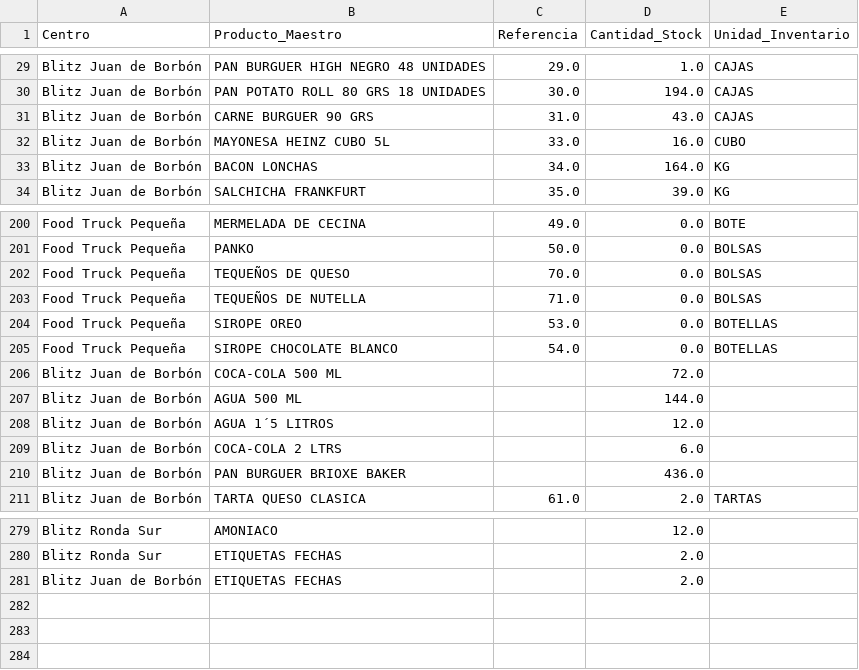
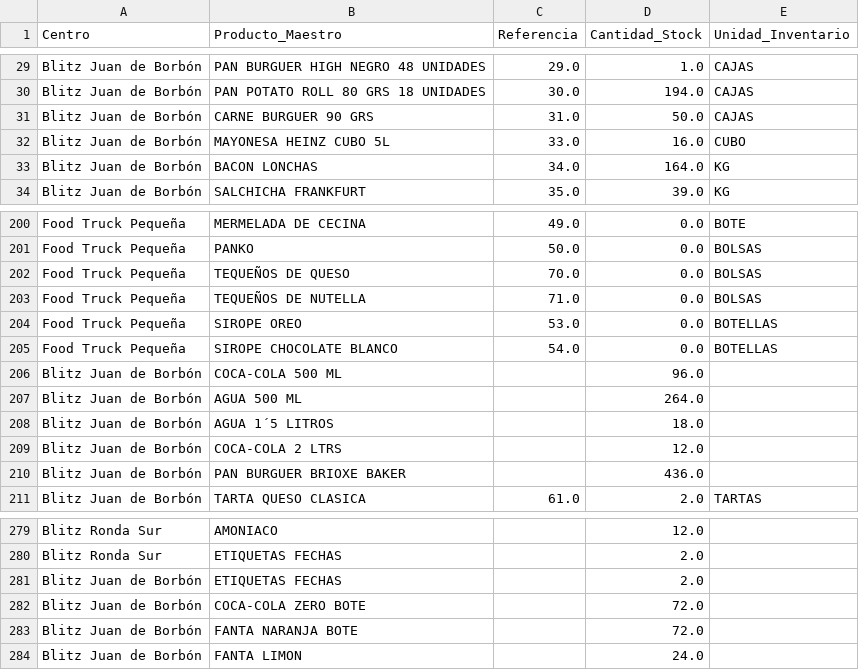
Before and after one commit to salvaandreo-lab/blitz-stock, a CSV file: Stock_Actual.csv, drawn as a sheet; only a part is shown, gaps mark what is left out.

Commit message:
Actualización de Stock_Actual.csv

```diff
--- a/Stock_Actual.csv
+++ b/Stock_Actual.csv
@@ -30,3 +30,3 @@ Blitz  Juan de Borbón,PAN BURGUER HIGH NEGRO 48 UNIDADES,29.0,1.0,CAJAS
 Blitz  Juan de Borbón,PAN POTATO ROLL 80 GRS 18 UNIDADES,30.0,194.0,CAJAS
-Blitz  Juan de Borbón,CARNE BURGUER 90 GRS,31.0,43.0,CAJAS
+Blitz  Juan de Borbón,CARNE BURGUER 90 GRS,31.0,50.0,CAJAS
 Blitz  Juan de Borbón,MAYONESA HEINZ CUBO 5L,33.0,16.0,CUBO
@@ -205,6 +205,6 @@ Food Truck Pequeña,SIROPE OREO,53.0,0.0,BOTELLAS
 Food Truck Pequeña,SIROPE CHOCOLATE BLANCO,54.0,0.0,BOTELLAS
-Blitz  Juan de Borbón,COCA-COLA 500 ML,,72.0,
-Blitz  Juan de Borbón,AGUA 500 ML,,144.0,
-Blitz  Juan de Borbón,AGUA 1´5 LITROS,,12.0,
-Blitz  Juan de Borbón,COCA-COLA 2 LTRS,,6.0,
+Blitz  Juan de Borbón,COCA-COLA 500 ML,,96.0,
+Blitz  Juan de Borbón,AGUA 500 ML,,264.0,
+Blitz  Juan de Borbón,AGUA 1´5 LITROS,,18.0,
+Blitz  Juan de Borbón,COCA-COLA 2 LTRS,,12.0,
 Blitz  Juan de Borbón,PAN BURGUER BRIOXE BAKER,,436.0,
@@ -281 +281,4 @@ Blitz Ronda Sur,ETIQUETAS FECHAS,,2.0,
 Blitz  Juan de Borbón,ETIQUETAS FECHAS,,2.0,
+Blitz  Juan de Borbón,COCA-COLA ZERO BOTE,,72.0,
+Blitz  Juan de Borbón,FANTA NARANJA BOTE,,72.0,
+Blitz  Juan de Borbón,FANTA LIMON,,24.0,
```
